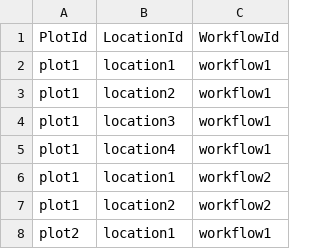
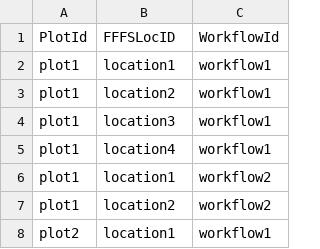
Before and after one commit to chrystelaur/future-flood-forecasting-web-portal-importer, a CSV file: testing/location_lookup_files/multiple-locations-per-plot-for-workflow.csv, drawn as a sheet.

Commit message:
Feature/new headings location lookup (#19)
Changes made to accomodate the updated csv file format

IWP - 164 Build the function to refresh lookup location data

```diff
--- a/testing/location_lookup_files/multiple-locations-per-plot-for-workflow.csv
+++ b/testing/location_lookup_files/multiple-locations-per-plot-for-workflow.csv
@@ -1,2 +1,2 @@
-PlotId,LocationId,WorkflowId
+PlotId,FFFSLocID,WorkflowId
 plot1,location1,workflow1
```
Also changed, not shown: 8 other files.
